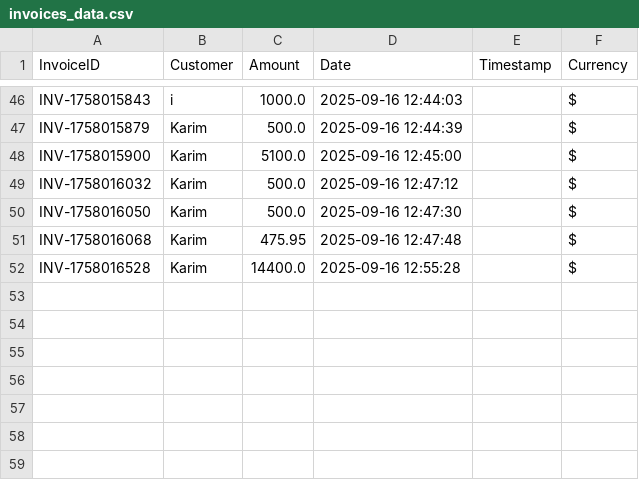
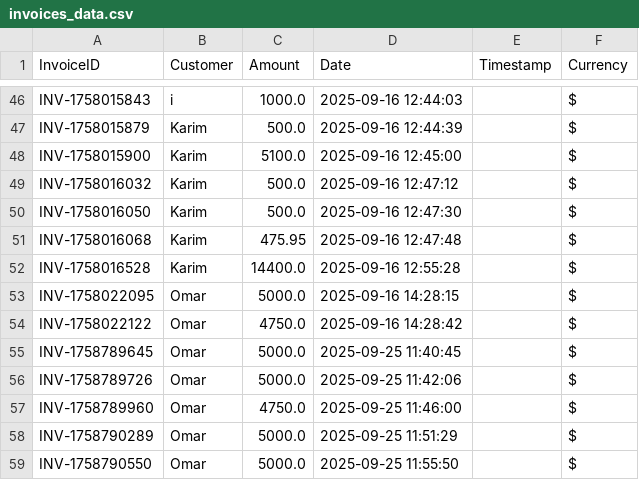
Before and after one commit to MohamedElLeithy2003/ai_invoice_assistant, a CSV file: data/invoices_data.csv, drawn as a sheet; only a part is shown, gaps mark what is left out.

```diff
--- a/data/invoices_data.csv
+++ b/data/invoices_data.csv
@@ -52 +52,8 @@ INV-1758016068,Karim,475.95,2025-09-16 12:47:48,,$
 INV-1758016528,Karim,14400.0,2025-09-16 12:55:28,,$
+INV-1758022095,Omar,5000.0,2025-09-16 14:28:15,,$
+INV-1758022122,Omar,4750.0,2025-09-16 14:28:42,,$
+INV-1758789645,Omar,5000.0,2025-09-25 11:40:45,,$
+INV-1758789726,Omar,5000.0,2025-09-25 11:42:06,,$
+INV-1758789960,Omar,4750.0,2025-09-25 11:46:00,,$
+INV-1758790289,Omar,5000.0,2025-09-25 11:51:29,,$
+INV-1758790550,Omar,5000.0,2025-09-25 11:55:50,,$
```
Also changed, not shown: 9 other files.
